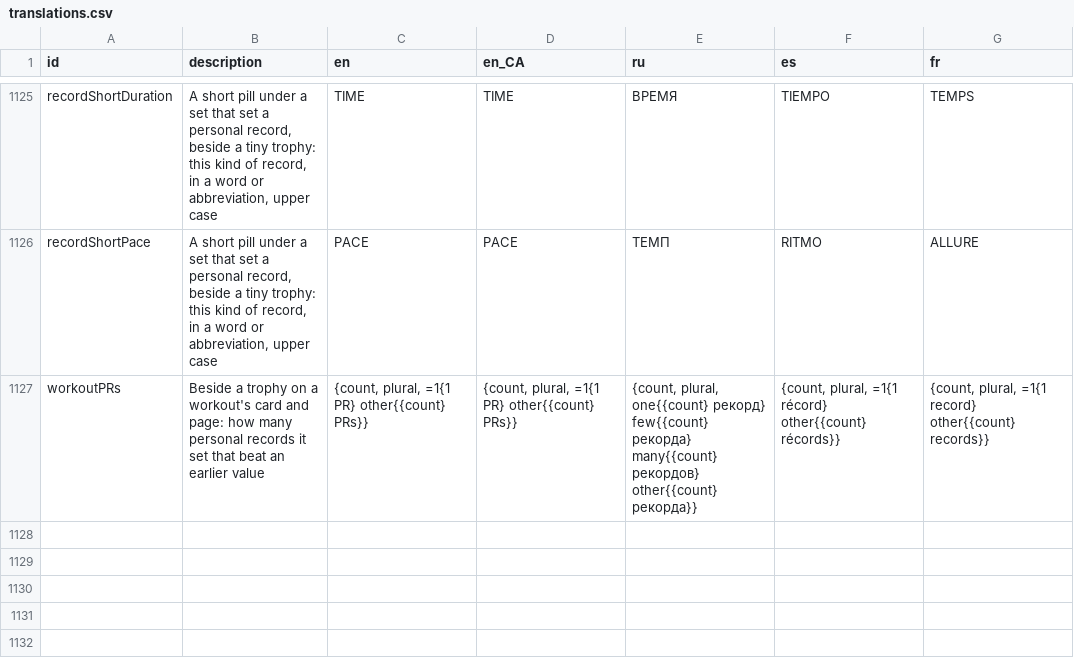
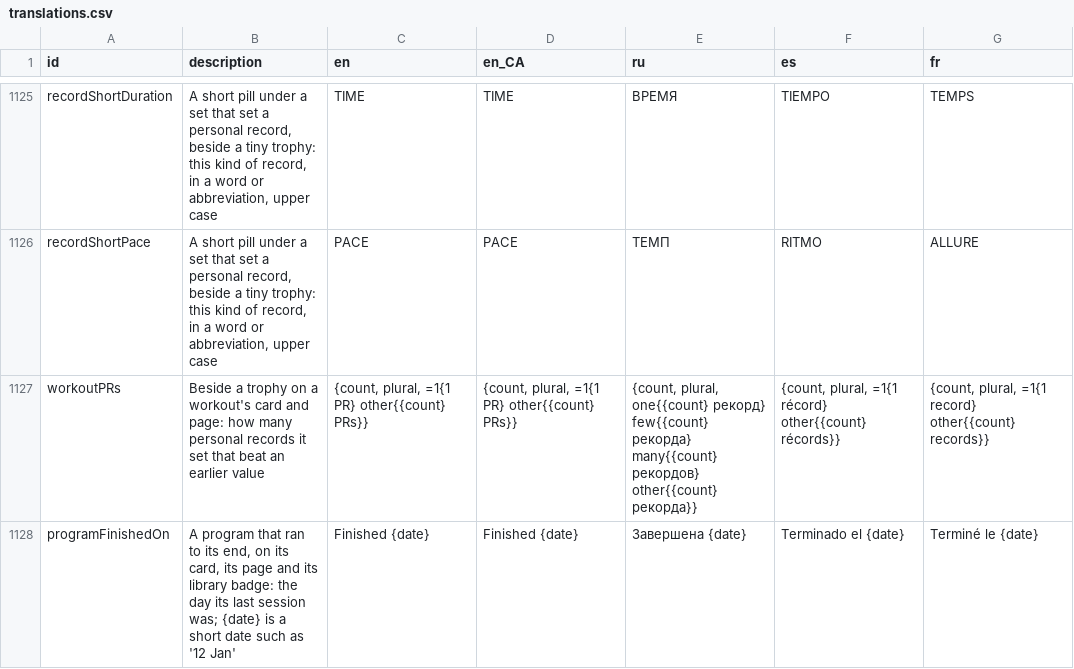
Before and after one commit to kit-g/heart-of-yours, a CSV file: shared/heart_language/scripts/translations.csv, drawn as a sheet; only a part is shown, gaps mark what is left out.

```diff
--- a/shared/heart_language/scripts/translations.csv
+++ b/shared/heart_language/scripts/translations.csv
@@ -1237 +1237,2 @@ recordShortPace,"A short pill under a set that set a personal record, beside a t
 workoutPRs,"Beside a trophy on a workout's card and page: how many personal records it set that beat an earlier value","{count, plural, =1{1 PR} other{{count} PRs}}","{count, plural, =1{1 PR} other{{count} PRs}}","{count, plural, one{{count} рекорд} few{{count} рекорда} many{{count} рекордов} other{{count} рекорда}}","{count, plural, =1{1 récord} other{{count} récords}}","{count, plural, =1{1 record} other{{count} records}}"
+programFinishedOn,"A program that ran to its end, on its card, its page and its library badge: the day its last session was; {date} is a short date such as '12 Jan'","Finished {date}","Finished {date}","Завершена {date}","Terminado el {date}","Terminé le {date}"
```
Also changed, not shown: 5 other files.
